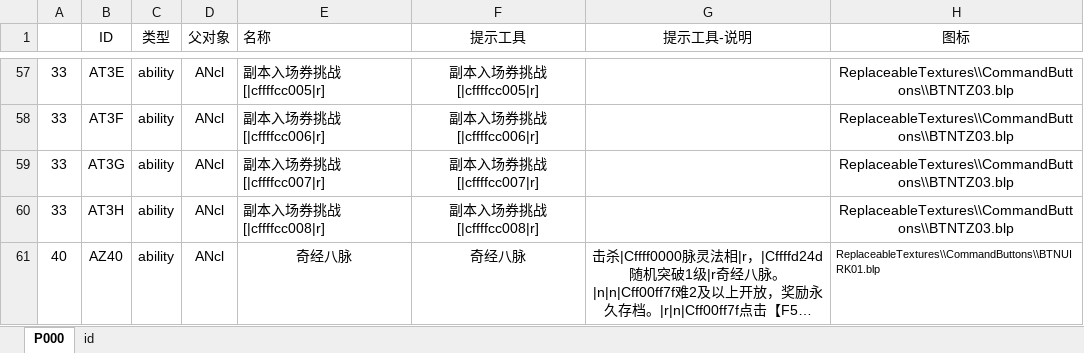
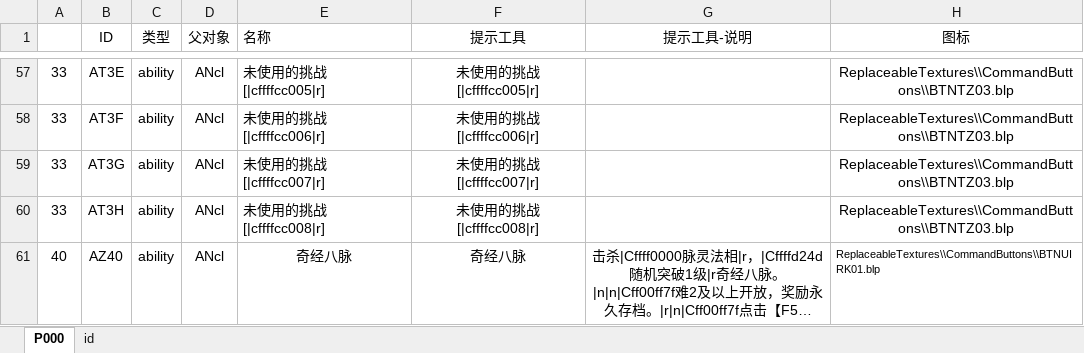
Before and after one commit to MageEgg/MageGame, an Excel workbook: 封神榜技能v0.0.1.xlsm, sheet P000, drawn as a sheet; only a part is shown, gaps mark what is left out; long unchanged cells end in …; values as stored, in another font and other column widths than the file's, no borders; charts and pictures not drawn; the diff covers the shown part only; the diff names each change by its address in the sheet, - before the commit and + after, or states it on an @@ line.

```diff
--- a/封神榜技能v0.0.1.xlsm (sheet P000)
+++ b/封神榜技能v0.0.1.xlsm (sheet P000)
-E57 (名称): 副本入场券挑战[|cffffcc005|r]
+E57 (名称): 未使用的挑战[|cffffcc005|r]
-F57 (提示工具): 副本入场券挑战[|cffffcc005|r]
+F57 (提示工具): 未使用的挑战[|cffffcc005|r]
-E58 (名称): 副本入场券挑战[|cffffcc006|r]
+E58 (名称): 未使用的挑战[|cffffcc006|r]
-F58 (提示工具): 副本入场券挑战[|cffffcc006|r]
+F58 (提示工具): 未使用的挑战[|cffffcc006|r]
-E59 (名称): 副本入场券挑战[|cffffcc007|r]
+E59 (名称): 未使用的挑战[|cffffcc007|r]
-F59 (提示工具): 副本入场券挑战[|cffffcc007|r]
+F59 (提示工具): 未使用的挑战[|cffffcc007|r]
-E60 (名称): 副本入场券挑战[|cffffcc008|r]
+E60 (名称): 未使用的挑战[|cffffcc008|r]
-F60 (提示工具): 副本入场券挑战[|cffffcc008|r]
+F60 (提示工具): 未使用的挑战[|cffffcc008|r]
```
Also changed, not shown: 32 edited cells elsewhere in this sheet, charts or pictures, 封神榜科技v0.0.1.xlsm, 3 other files.
